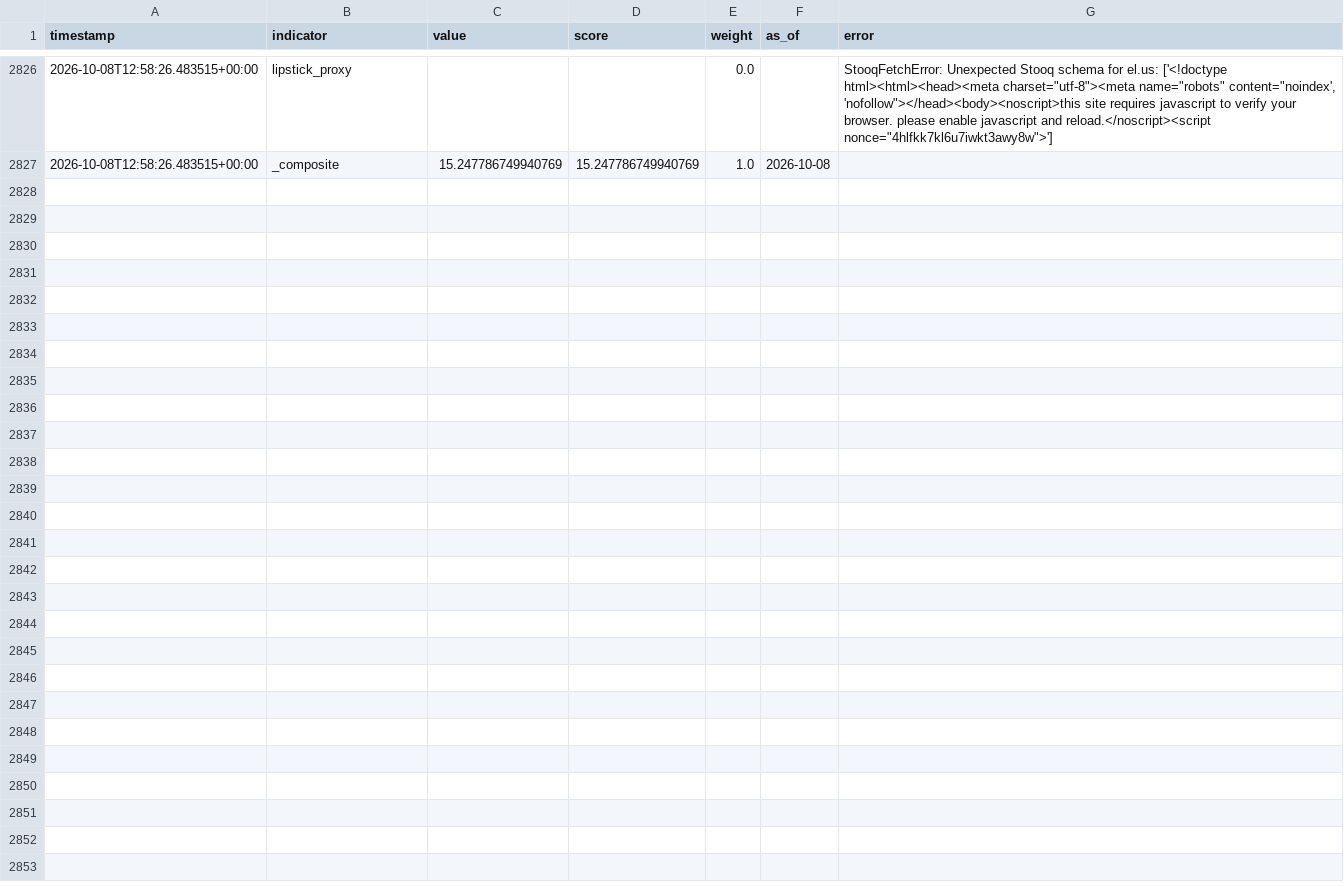
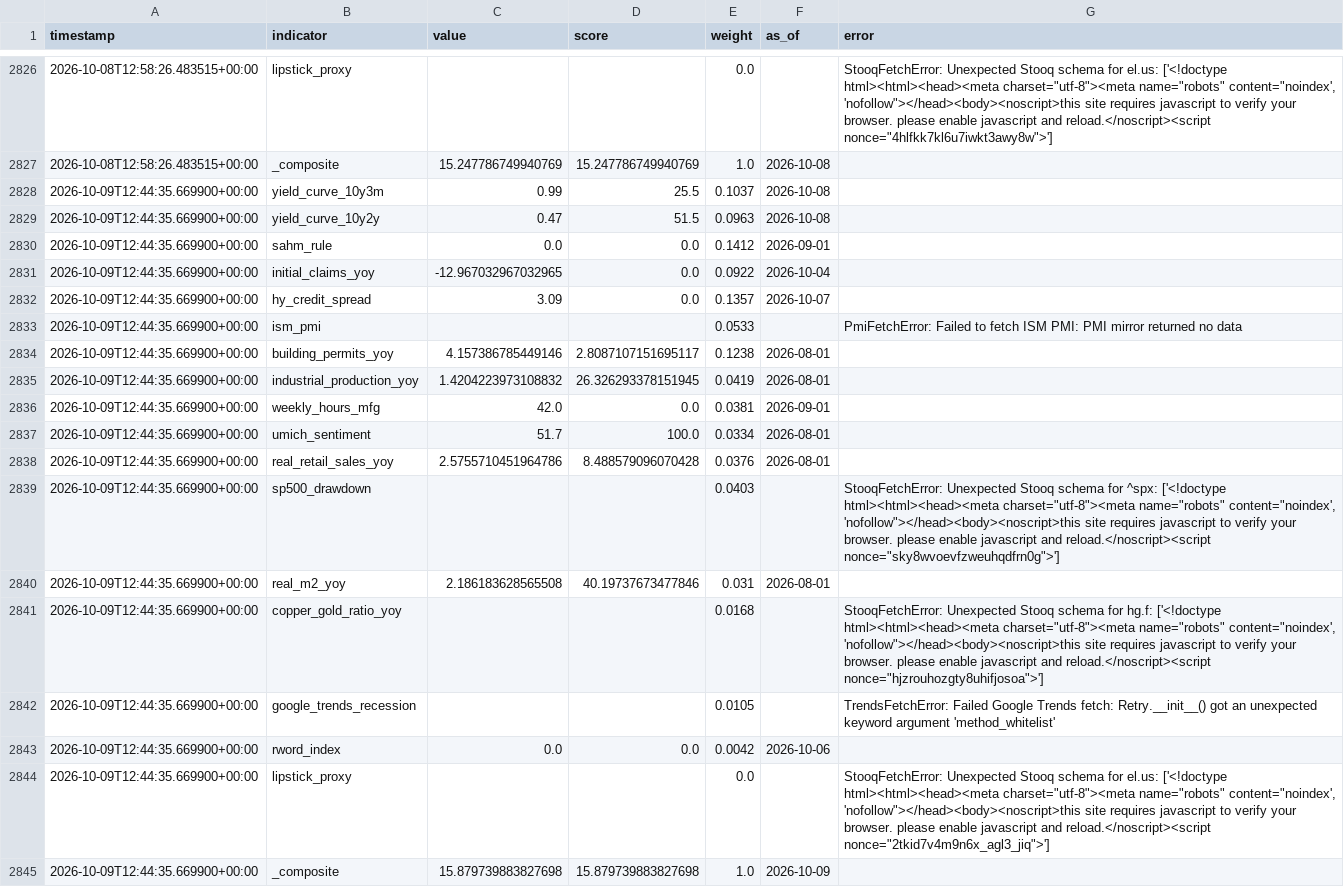
Before and after one commit to ipsitabasu/recession-indicator, a CSV file: data/history.csv, drawn as a sheet; only a part is shown, gaps mark what is left out; the diff covers the shown part only; the diff names each change by its address in the sheet, - before the commit and + after, or states it on an @@ line.

Commit message:
data: daily refresh

```diff
--- a/data/history.csv
+++ b/data/history.csv
+row 2828: 2026-10-09T12:44:35.669900+00:00 | yield_curve_10y3m | 0.99 | 25.5 | 0.1037 | 2026-10-08
+row 2829: 2026-10-09T12:44:35.669900+00:00 | yield_curve_10y2y | 0.47 | 51.5 | 0.0963 | 2026-10-08
+row 2830: 2026-10-09T12:44:35.669900+00:00 | sahm_rule | 0.0 | 0.0 | 0.1412 | 2026-09-01
+row 2831: 2026-10-09T12:44:35.669900+00:00 | initial_claims_yoy | -12.967032967032965 | 0.0 | 0.0922 | 2026-10-04
+row 2832: 2026-10-09T12:44:35.669900+00:00 | hy_credit_spread | 3.09 | 0.0 | 0.1357 | 2026-10-07
+row 2833: 2026-10-09T12:44:35.669900+00:00 | ism_pmi |  |  | 0.0533 |  | PmiFetchError: Failed to fetch ISM PMI: PMI mirror returned no data
+row 2834: 2026-10-09T12:44:35.669900+00:00 | building_permits_yoy | 4.157386785449146 | 2.8087107151695117 | 0.1238 | 2026-08-01
+row 2835: 2026-10-09T12:44:35.669900+00:00 | industrial_production_yoy | 1.4204223973108832 | 26.326293378151945 | 0.0419 | 2026-08-01
+row 2836: 2026-10-09T12:44:35.669900+00:00 | weekly_hours_mfg | 42.0 | 0.0 | 0.0381 | 2026-09-01
+row 2837: 2026-10-09T12:44:35.669900+00:00 | umich_sentiment | 51.7 | 100.0 | 0.0334 | 2026-08-01
+row 2838: 2026-10-09T12:44:35.669900+00:00 | real_retail_sales_yoy | 2.5755710451964786 | 8.488579096070428 | 0.0376 | 2026-08-01
+row 2839: 2026-10-09T12:44:35.669900+00:00 | sp500_drawdown |  |  | 0.0403 |  | StooqFetchError: Unexpected Stooq schema for ^spx: ['<!doctype html><html><head><meta charset="utf-8"><meta name="robots" content="noindex', 'nofollow"></head><body><noscript>this site requires javascript to verify your browser. please enable javascript and reload.</noscript><script nonce="sky8wvoevfzweuhqdfrn0g">']
+row 2840: 2026-10-09T12:44:35.669900+00:00 | real_m2_yoy | 2.186183628565508 | 40.19737673477846 | 0.031 | 2026-08-01
+row 2841: 2026-10-09T12:44:35.669900+00:00 | copper_gold_ratio_yoy |  |  | 0.0168 |  | StooqFetchError: Unexpected Stooq schema for hg.f: ['<!doctype html><html><head><meta charset="utf-8"><meta name="robots" content="noindex', 'nofollow"></head><body><noscript>this site requires javascript to verify your browser. please enable javascript and reload.</noscript><script nonce="hjzrouhozgty8uhifjosoa">']
+row 2842: 2026-10-09T12:44:35.669900+00:00 | google_trends_recession |  |  | 0.0105 |  | TrendsFetchError: Failed Google Trends fetch: Retry.__init__() got an unexpected keyword argument 'method_whitelist'
+row 2843: 2026-10-09T12:44:35.669900+00:00 | rword_index | 0.0 | 0.0 | 0.0042 | 2026-10-06
+row 2844: 2026-10-09T12:44:35.669900+00:00 | lipstick_proxy |  |  | 0.0 |  | StooqFetchError: Unexpected Stooq schema for el.us: ['<!doctype html><html><head><meta charset="utf-8"><meta name="robots" content="noindex', 'nofollow"></head><body><noscript>this site requires javascript to verify your browser. please enable javascript and reload.</noscript><script nonce="2tkid7v4m9n6x_agl3_jiq">']
+row 2845: 2026-10-09T12:44:35.669900+00:00 | _composite | 15.879739883827698 | 15.879739883827698 | 1.0 | 2026-10-09
```
Also changed, not shown: 3 edited cells elsewhere in this file, 1 other file.
